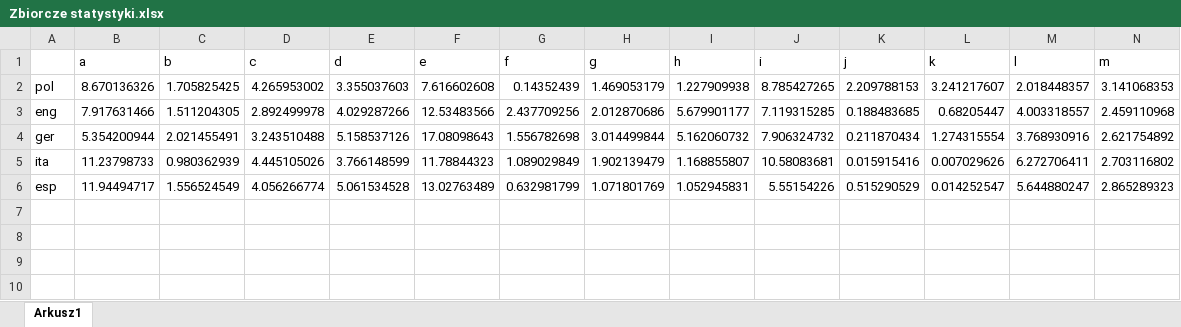
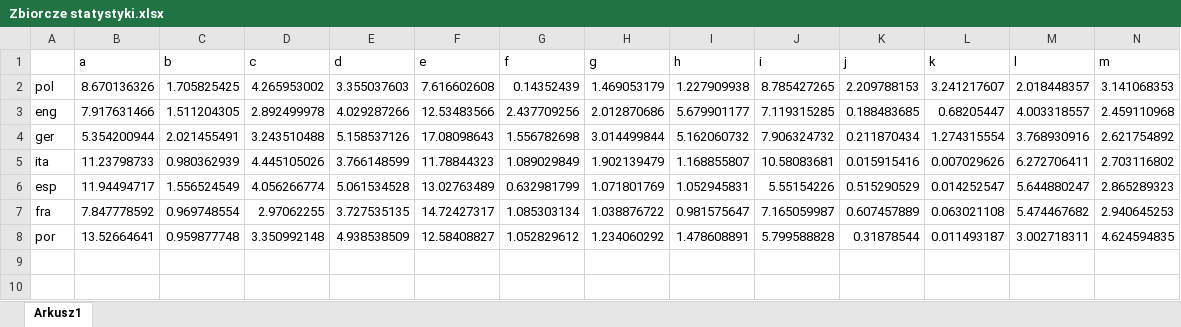
Before and after one commit to xXhariboXx/BIAI-LanguageRecognition, an Excel workbook: data/Zbiorcze statystyki.xlsx, sheet Arkusz1, drawn as a sheet; only a part is shown; values as stored, in another font and other column widths than the file's, no borders; charts and pictures not drawn; rows hold the shown columns only; the diff names each change by its address in the sheet, - before the commit and + after, or states it on an @@ line.

```diff
--- a/data/Zbiorcze statystyki.xlsx (sheet Arkusz1)
+++ b/data/Zbiorcze statystyki.xlsx (sheet Arkusz1)
-row 7: (empty)
+row 7: fra | 7.847778592 | 0.969748554 | 2.97062255 | 3.727535135 | 14.72427317 | 1.085303134 | 1.038876722 | 0.981575647 | 7.165059987 | 0.607457889 | 0.063021108 | 5.474467682 | 2.940645253
-row 8: (empty)
+row 8: por | 13.52664641 | 0.959877748 | 3.350992148 | 4.938538509 | 12.58408827 | 1.052829612 | 1.234060292 | 1.478608891 | 5.799588828 | 0.31878544 | 0.011493187 | 3.002718311 | 4.624594835
```
Also changed, not shown: charts or pictures, 6 other files.
